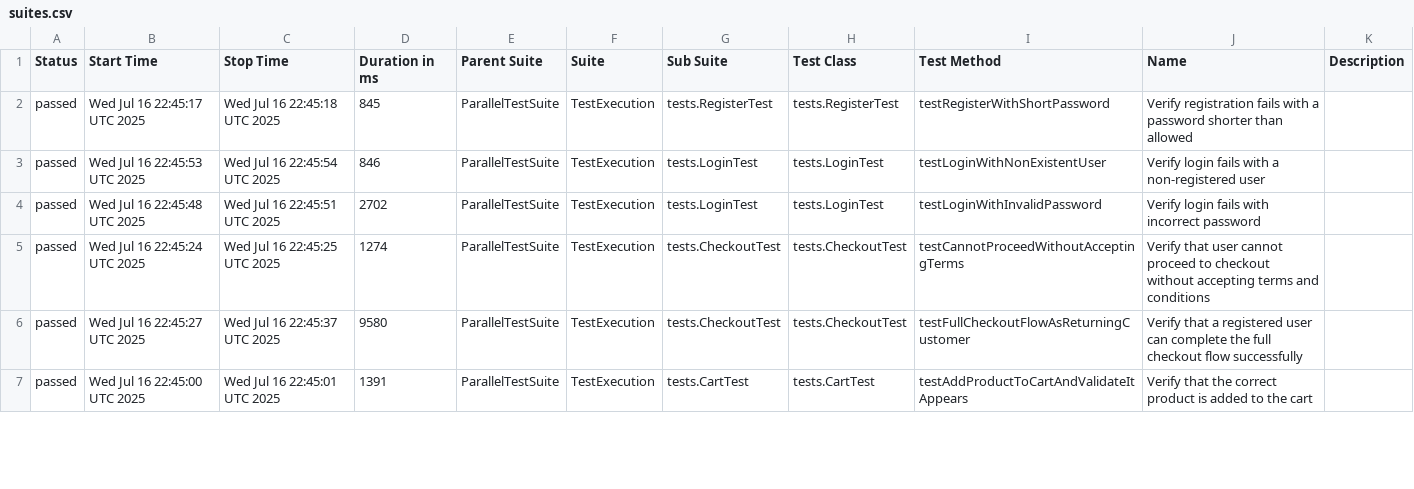
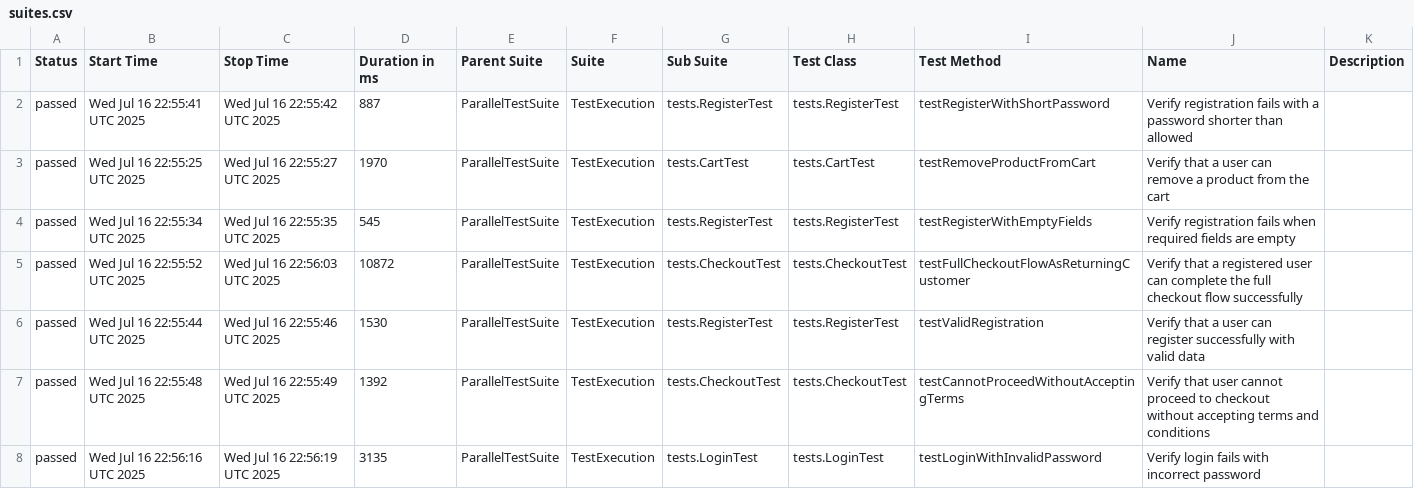
Before and after one commit to celeste456/selenium-testing-framework, a CSV file: data/suites.csv, drawn as a sheet; only a part is shown; the diff covers the shown part only.

```diff
--- a/data/suites.csv
+++ b/data/suites.csv
@@ -1,7 +1,8 @@
 "Status","Start Time","Stop Time","Duration in ms","Parent Suite","Suite","Sub Suite","Test Class","Test Method","Name","Description"
-"passed","Wed Jul 16 22:45:17 UTC 2025","Wed Jul 16 22:45:18 UTC 2025","845","ParallelTestSuite","TestExecution","tests.RegisterTest","tests.RegisterTest","testRegisterWithShortPassword","Verify registration fails with a password shorter than allowed",""
-"passed","Wed Jul 16 22:45:53 UTC 2025","Wed Jul 16 22:45:54 UTC 2025","846","ParallelTestSuite","TestExecution","tests.LoginTest","tests.LoginTest","testLoginWithNonExistentUser","Verify login fails with a non-registered user",""
-"passed","Wed Jul 16 22:45:48 UTC 2025","Wed Jul 16 22:45:51 UTC 2025","2702","ParallelTestSuite","TestExecution","tests.LoginTest","tests.LoginTest","testLoginWithInvalidPassword","Verify login fails with incorrect password",""
-"passed","Wed Jul 16 22:45:24 UTC 2025","Wed Jul 16 22:45:25 UTC 2025","1274","ParallelTestSuite","TestExecution","tests.CheckoutTest","tests.CheckoutTest","testCannotProceedWithoutAcceptingTerms","Verify that user cannot proceed to checkout without accepting terms and conditions",""
-"passed","Wed Jul 16 22:45:27 UTC 2025","Wed Jul 16 22:45:37 UTC 2025","9580","ParallelTestSuite","TestExecution","tests.CheckoutTest","tests.CheckoutTest","testFullCheckoutFlowAsReturningCustomer","Verify that a registered user can complete the full checkout flow successfully",""
-"passed","Wed Jul 16 22:45:00 UTC 2025","Wed Jul 16 22:45:01 UTC 2025","1391","ParallelTestSuite","TestExecution","tests.CartTest","tests.CartTest","testAddProductToCartAndValidateItAppears","Verify that the correct product is added to the cart",""
+"passed","Wed Jul 16 22:55:41 UTC 2025","Wed Jul 16 22:55:42 UTC 2025","887","ParallelTestSuite","TestExecution","tests.RegisterTest","tests.RegisterTest","testRegisterWithShortPassword","Verify registration fails with a password shorter than allowed",""
+"passed","Wed Jul 16 22:55:25 UTC 2025","Wed Jul 16 22:55:27 UTC 2025","1970","ParallelTestSuite","TestExecution","tests.CartTest","tests.CartTest","testRemoveProductFromCart","Verify that a user can remove a product from the cart",""
+"passed","Wed Jul 16 22:55:34 UTC 2025","Wed Jul 16 22:55:35 UTC 2025","545","ParallelTestSuite","TestExecution","tests.RegisterTest","tests.RegisterTest","testRegisterWithEmptyFields","Verify registration fails when required fields are empty",""
+"passed","Wed Jul 16 22:55:52 UTC 2025","Wed Jul 16 22:56:03 UTC 2025","10872","ParallelTestSuite","TestExecution","tests.CheckoutTest","tests.CheckoutTest","testFullCheckoutFlowAsReturningCustomer","Verify that a registered user can complete the full checkout flow successfully",""
+"passed","Wed Jul 16 22:55:44 UTC 2025","Wed Jul 16 22:55:46 UTC 2025","1530","ParallelTestSuite","TestExecution","tests.RegisterTest","tests.RegisterTest","testValidRegistration","Verify that a user can register successfully with valid data",""
+"passed","Wed Jul 16 22:55:48 UTC 2025","Wed Jul 16 22:55:49 UTC 2025","1392","ParallelTestSuite","TestExecution","tests.CheckoutTest","tests.CheckoutTest","testCannotProceedWithoutAcceptingTerms","Verify that user cannot proceed to checkout without accepting terms and conditions",""
+"passed","Wed Jul 16 22:56:16 UTC 2025","Wed Jul 16 22:56:19 UTC 2025","3135","ParallelTestSuite","TestExecution","tests.LoginTest","tests.LoginTest","testLoginWithInvalidPassword","Verify login fails with incorrect password",""
```
Also changed, not shown: 1 added row, 2 removed rows and 20 edited cells elsewhere in this file, data/behaviors.csv, 49 other files.
